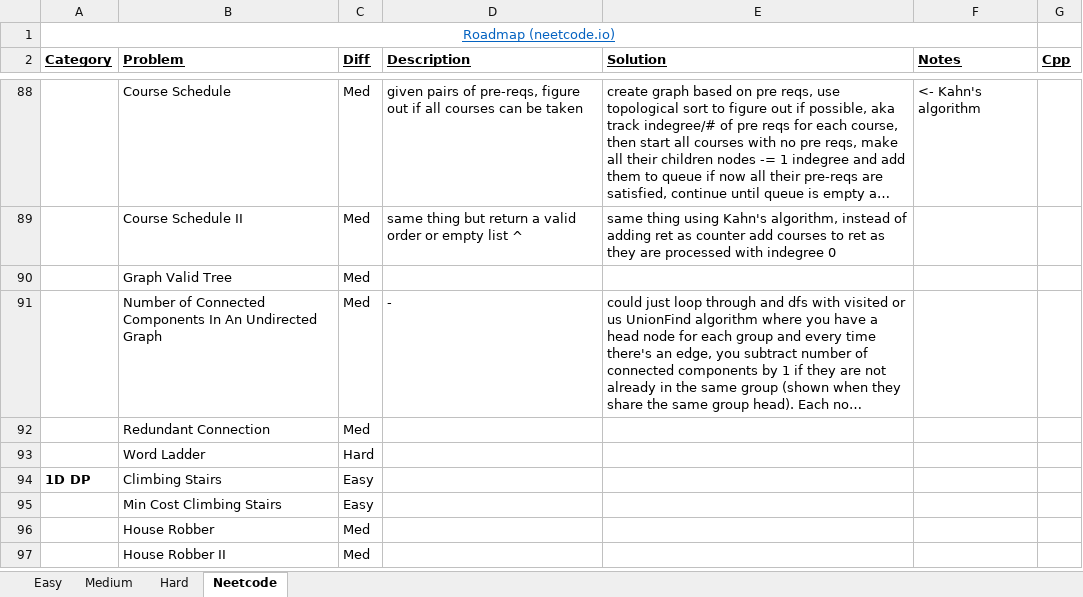
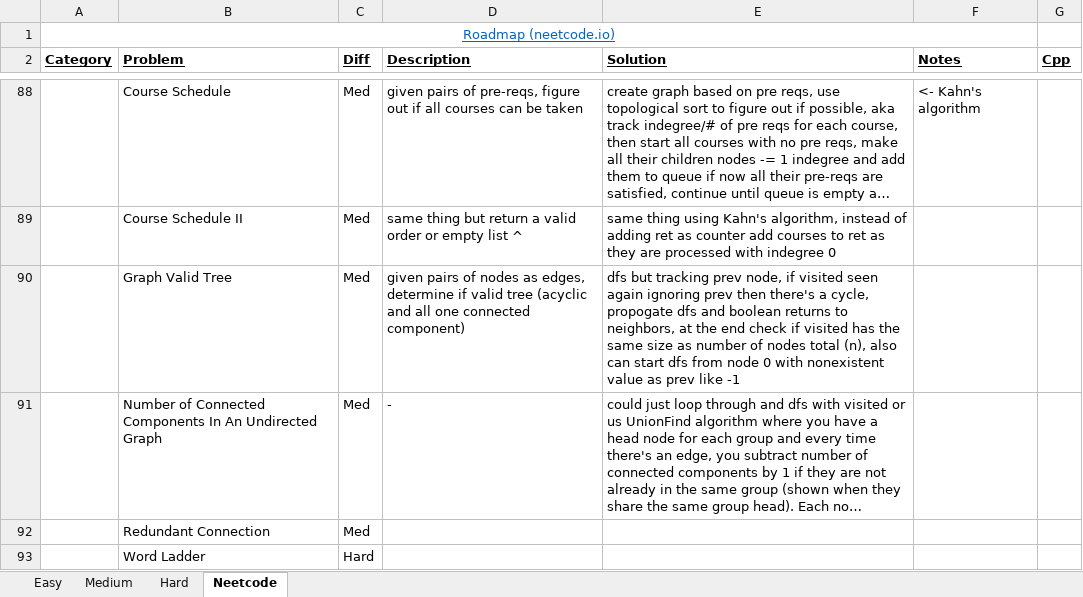
Before and after one commit to eric-zzhou/LeetcodeGrind, an Excel workbook: LeetCode.xlsx, sheet Neetcode, drawn as a sheet; only a part is shown, gaps mark what is left out; the shorter side is filled out with more unchanged rows; long unchanged cells end in …; values as stored, in another font and other column widths than the file's, no borders; conditional formats not drawn; the diff names each change by its address in the sheet, - before the commit and + after, or states it on an @@ line.

Commit message:
Finished graph valid tree

```diff
--- a/LeetCode.xlsx (sheet Neetcode)
+++ b/LeetCode.xlsx (sheet Neetcode)
-D90 (Description): (empty)
+D90 (Description): given pairs of nodes as edges, determine if valid tree (acyclic and all one connected component)
-E90 (Solution): (empty)
+E90 (Solution): dfs but tracking prev node, if visited seen again ignoring prev then there's a cycle, propogate dfs and boolean returns to neighbors, at the end check if visited has the same size as number of nodes total (n), also can start dfs from node 0 with nonexistent value as prev like -1
```
Also changed, not shown: 2 other files.
